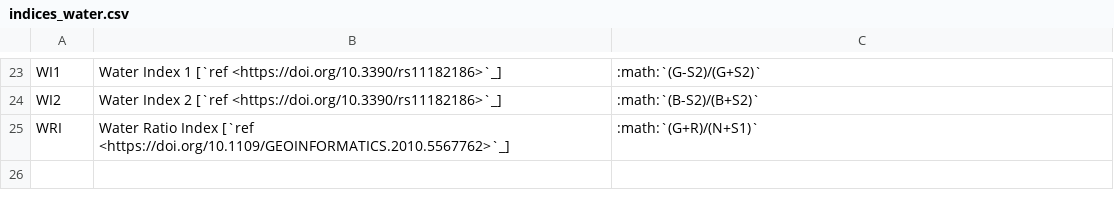
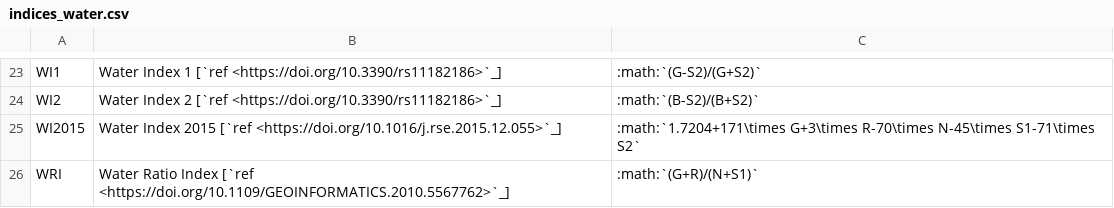
Before and after one commit to awesome-spectral-indices/awesome-spectral-indices, a CSV file: docs/_static/indices_water.csv, drawn as a sheet; only a part is shown, gaps mark what is left out; the diff names each change by its address in the sheet, - before the commit and + after, or states it on an @@ line.

```diff
--- a/docs/_static/indices_water.csv
+++ b/docs/_static/indices_water.csv
+row 25: WI2015 | Water Index 2015 [`ref <https://doi.org/10.1016/j.rse.2015.12.055>`_] | :math:`1.7204+171\times G+3\times R-70\times N-45\times S1-71\times S2`
```
Also changed, not shown: output/spectral-indices-table.csv, 3 other files.
